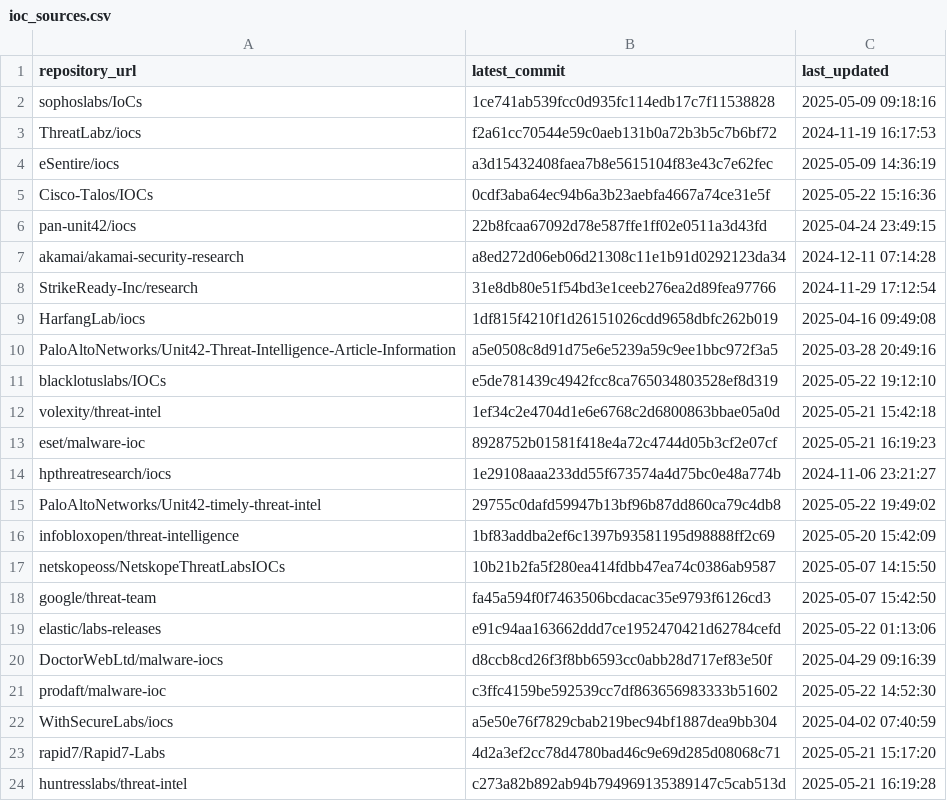
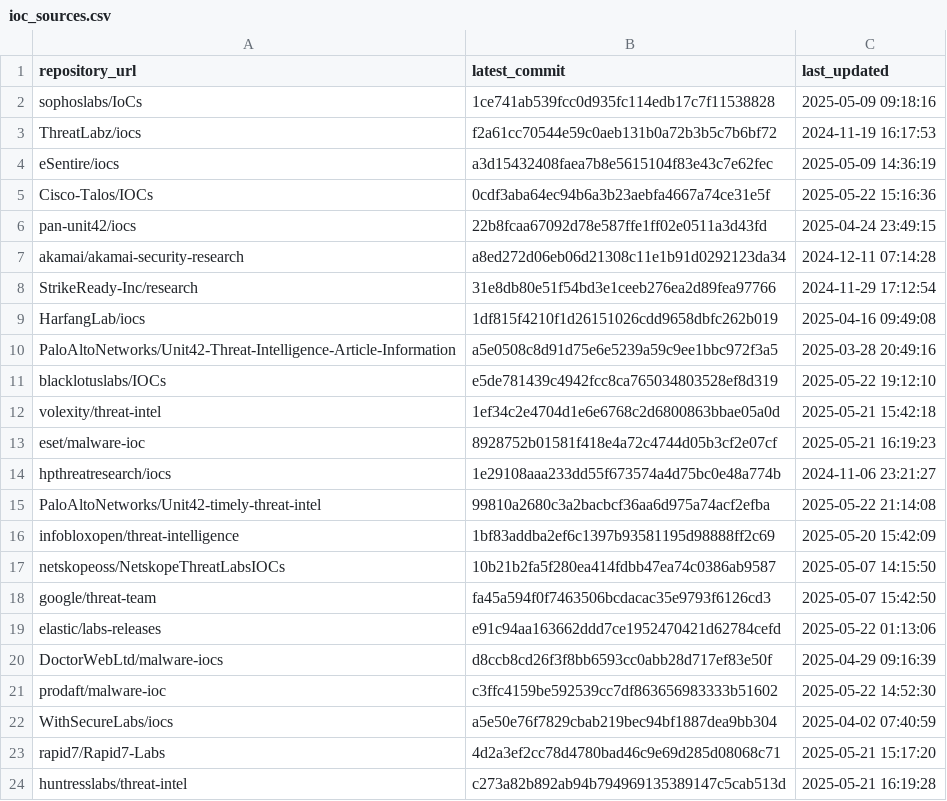
Before and after one commit to sudesh0sudesh/GithubIOC_Collector, a CSV file: ioc_sources.csv, drawn as a sheet.

```diff
--- a/ioc_sources.csv
+++ b/ioc_sources.csv
@@ -14,3 +14,3 @@ eset/malware-ioc,8928752b01581f418e4a72c4744d05b3cf2e07cf,2025-05-21 16:19:23
 hpthreatresearch/iocs,1e29108aaa233dd55f673574a4d75bc0e48a774b,2024-11-06 23:21:27
-PaloAltoNetworks/Unit42-timely-threat-intel,29755c0dafd59947b13bf96b87dd860ca79c4db8,2025-05-22 19:49:02
+PaloAltoNetworks/Unit42-timely-threat-intel,99810a2680c3a2bacbcf36aa6d975a74acf2efba,2025-05-22 21:14:08
 infobloxopen/threat-intelligence,1bf83addba2ef6c1397b93581195d98888ff2c69,2025-05-20 15:42:09
```
Also changed, not shown: 1 other file.
